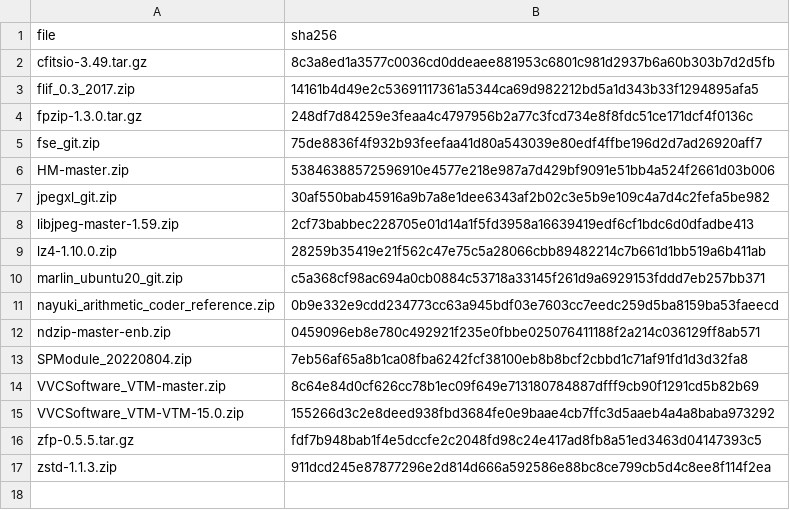
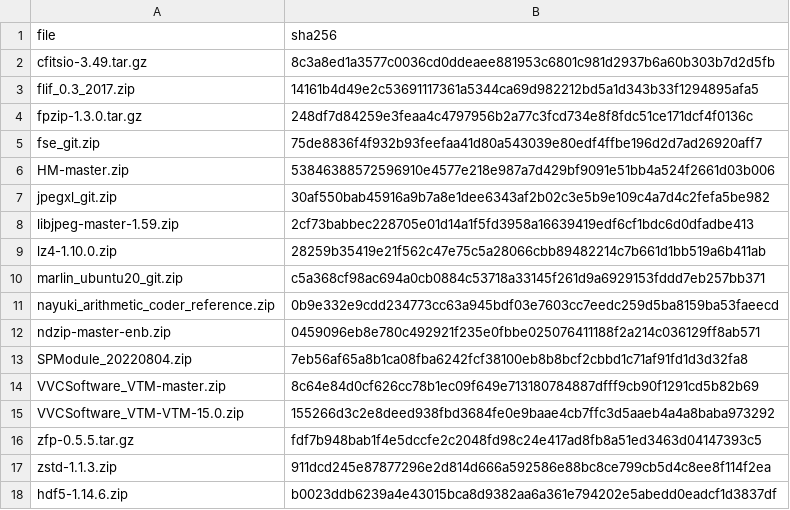
Before and after one commit to PauQuintasTorra/experiment-notebook, a CSV file: enb/config/contrib_sha256.csv, drawn as a sheet; the diff names each change by its address in the sheet, - before the commit and + after, or states it on an @@ line.

Commit message:
update sha256 of hdf5

```diff
--- a/enb/config/contrib_sha256.csv
+++ b/enb/config/contrib_sha256.csv
+row 18: hdf5-1.14.6.zip | b0023ddb6239a4e43015bca8d9382aa6a361e794202e5abedd0eadcf1d3837df
```
